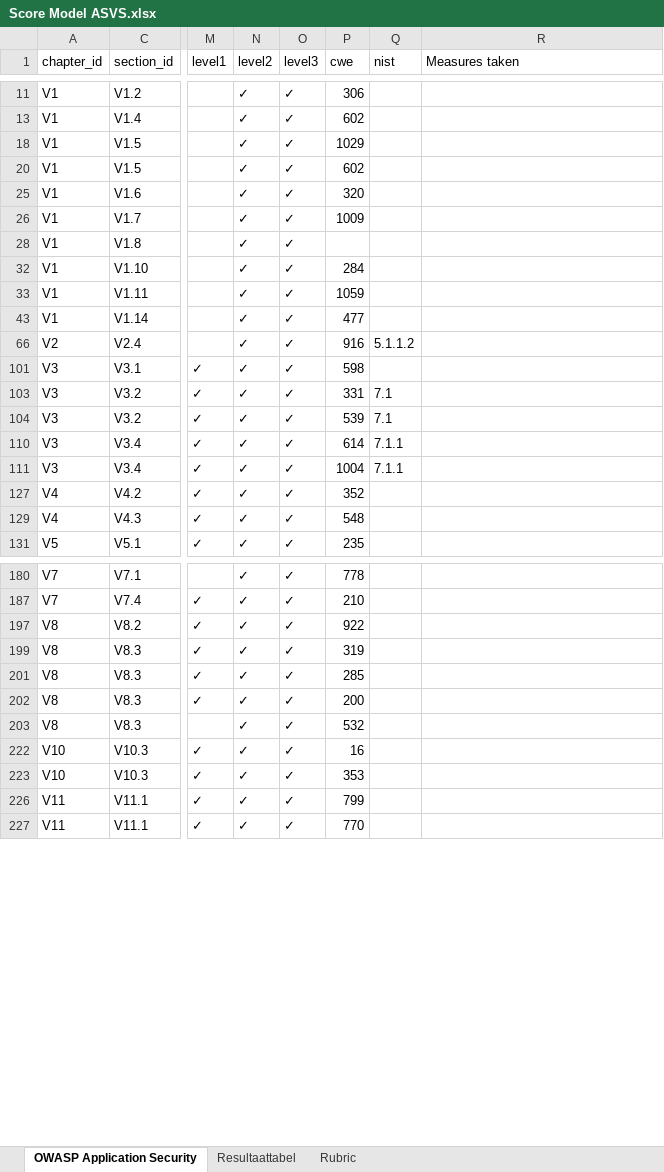
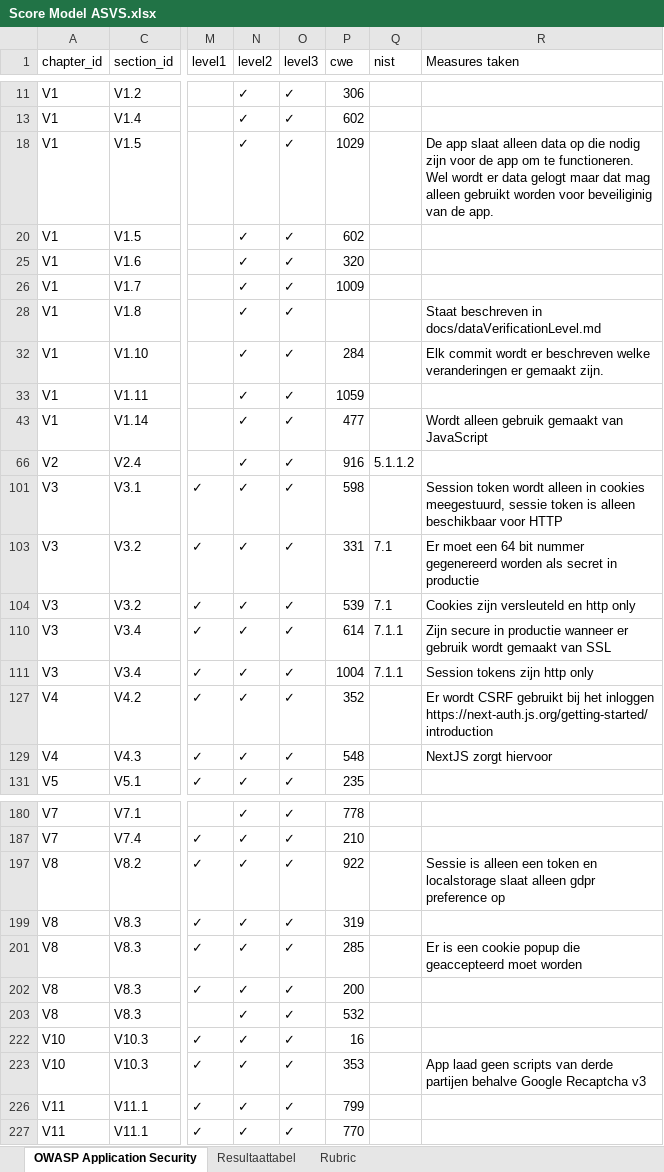
Before and after one commit to dotBeFoRE/webdev, an Excel workbook: security/Score Model ASVS.xlsx, sheet OWASP Application Security, drawn as a sheet; only a part is shown, gaps mark what is left out; values as stored, in another font and other column widths than the file's, no borders; table styles not drawn; the diff covers the shown part only; the diff names each change by its address in the sheet, - before the commit and + after, or states it on an @@ line.

Commit message:
Improved security

```diff
--- a/security/Score Model ASVS.xlsx (sheet OWASP Application Security)
+++ b/security/Score Model ASVS.xlsx (sheet OWASP Application Security)
-R18 (Measures taken): (empty)
+R18 (Measures taken): De app slaat alleen data op die nodig zijn voor de app om te functioneren. Wel wordt er data gelogt maar dat mag alleen gebruikt worden voor beveiliginig van de app.
-R28 (Measures taken): (empty)
+R28 (Measures taken): Staat beschreven in docs/dataVerificationLevel.md
-R32 (Measures taken): (empty)
+R32 (Measures taken): Elk commit wordt er beschreven welke veranderingen er gemaakt zijn.
-R43 (Measures taken): (empty)
+R43 (Measures taken): Wordt alleen gebruik gemaakt van JavaScript
-R101 (Measures taken): (empty)
+R101 (Measures taken): Session token wordt alleen in cookies meegestuurd, sessie token is alleen beschikbaar voor HTTP
-R103 (Measures taken): (empty)
+R103 (Measures taken): Er moet een 64 bit nummer gegenereerd worden als secret in productie
-R104 (Measures taken): (empty)
+R104 (Measures taken): Cookies zijn versleuteld en http only
-R110 (Measures taken): (empty)
+R110 (Measures taken): Zijn secure in productie wanneer er gebruik wordt gemaakt van SSL
-R111 (Measures taken): (empty)
+R111 (Measures taken): Session tokens zijn http only
-R127 (Measures taken): (empty)
+R127 (Measures taken): Er wordt CSRF gebruikt bij het inloggen https://next-auth.js.org/getting-started/introduction
-R129 (Measures taken): (empty)
+R129 (Measures taken): NextJS zorgt hiervoor
-R197 (Measures taken): (empty)
+R197 (Measures taken): Sessie is alleen een token en localstorage slaat alleen gdpr preference op
-R201 (Measures taken): (empty)
+R201 (Measures taken): Er is een cookie popup die geaccepteerd moet worden
-R223 (Measures taken): (empty)
+R223 (Measures taken): App laad geen scripts van derde partijen behalve Google Recaptcha v3
```
Also changed, not shown: 7 edited cells elsewhere in this sheet, 3 other files.
